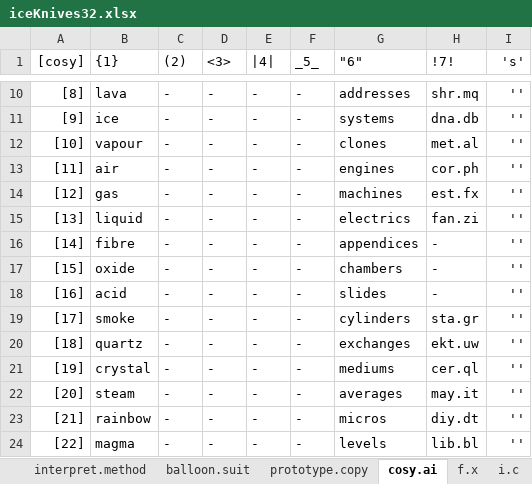
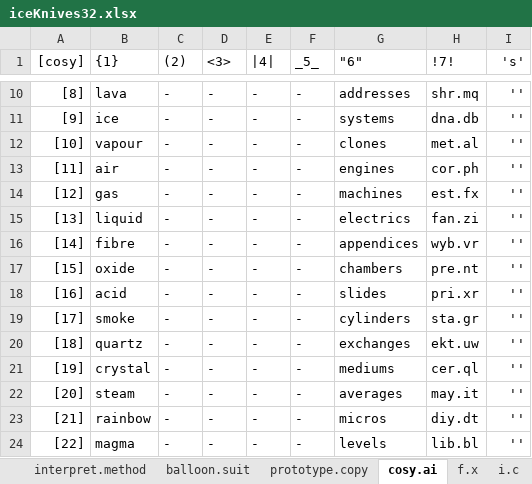
Before and after one commit to openroot/iceKnives32, an Excel workbook: iceKnives32/Offline Documents (Periodic)/iceKnives32.xlsx, sheet cosy.ai, drawn as a sheet; only a part is shown, gaps mark what is left out; values as stored, in another font and other column widths than the file's, no borders; charts and pictures not drawn; the diff names each change by its address in the sheet, - before the commit and + after, or states it on an @@ line.

```diff
--- a/iceKnives32/Offline Documents (Periodic)/iceKnives32.xlsx (sheet cosy.ai)
+++ b/iceKnives32/Offline Documents (Periodic)/iceKnives32.xlsx (sheet cosy.ai)
-H16 (!7!): -
+H16 (!7!): wyb.vr
-H17 (!7!): -
+H17 (!7!): pre.nt
-H18 (!7!): -
+H18 (!7!): pri.xr
```
Also changed, not shown: 3 other files.
